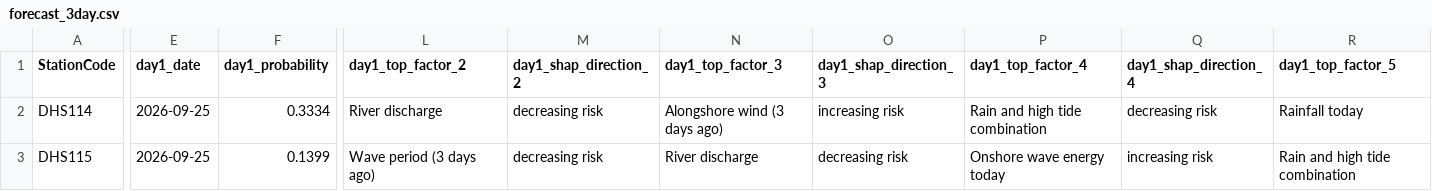
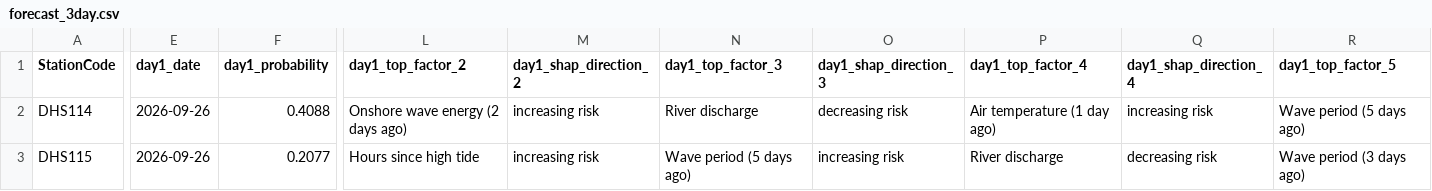
Before and after one commit to eymoney13/hermosa-pilot-dashboard, a CSV file: public/data/hermosa/forecast_3day.csv, drawn as a sheet; only a part is shown, gaps mark what is left out; the diff covers the shown part only; the diff names each change by its address in the sheet, - before the commit and + after, or states it on an @@ line.

```diff
--- a/public/data/hermosa/forecast_3day.csv
+++ b/public/data/hermosa/forecast_3day.csv
-E2:E3 (day1_date): 2026-09-25
+E2:E3 (day1_date): 2026-09-26
-F2 (day1_probability): 0.3334
+F2 (day1_probability): 0.4088
-L2 (day1_top_factor_2): River discharge
+L2 (day1_top_factor_2): Onshore wave energy (2 days ago)
-M2:M3 (day1_shap_direction_2): decreasing risk
+M2:M3 (day1_shap_direction_2): increasing risk
-N2 (day1_top_factor_3): Alongshore wind (3 days ago)
+N2 (day1_top_factor_3): River discharge
-O2 (day1_shap_direction_3): increasing risk
+O2 (day1_shap_direction_3): decreasing risk
-P2 (day1_top_factor_4): Rain and high tide combination
+P2 (day1_top_factor_4): Air temperature (1 day ago)
-Q2 (day1_shap_direction_4): decreasing risk
+Q2 (day1_shap_direction_4): increasing risk
-R2 (day1_top_factor_5): Rainfall today
+R2 (day1_top_factor_5): Wave period (5 days ago)
-F3 (day1_probability): 0.1399
+F3 (day1_probability): 0.2077
-L3 (day1_top_factor_2): Wave period (3 days ago)
+L3 (day1_top_factor_2): Hours since high tide
-N3 (day1_top_factor_3): River discharge
+N3 (day1_top_factor_3): Wave period (5 days ago)
-O3 (day1_shap_direction_3): decreasing risk
+O3 (day1_shap_direction_3): increasing risk
-P3 (day1_top_factor_4): Onshore wave energy today
+P3 (day1_top_factor_4): River discharge
-Q3 (day1_shap_direction_4): increasing risk
+Q3 (day1_shap_direction_4): decreasing risk
-R3 (day1_top_factor_5): Rain and high tide combination
+R3 (day1_top_factor_5): Wave period (3 days ago)
```
Also changed, not shown: 138 edited cells elsewhere in this file, public/data/cabrillo/forecast_3day.csv, public/data/hermosa/history_3day.csv, 6 other files.
